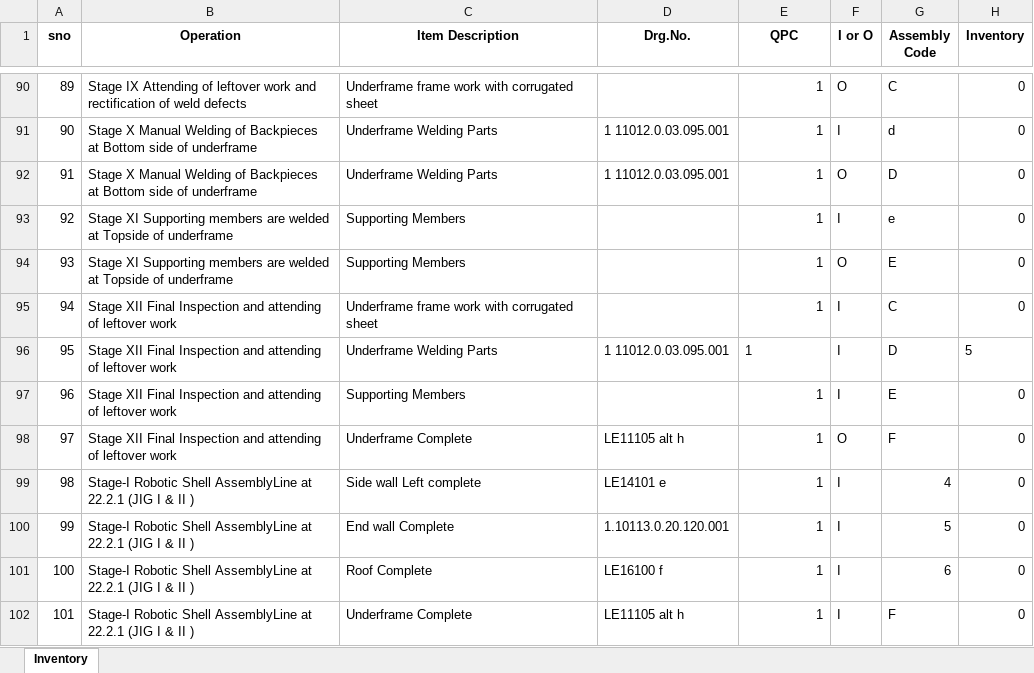
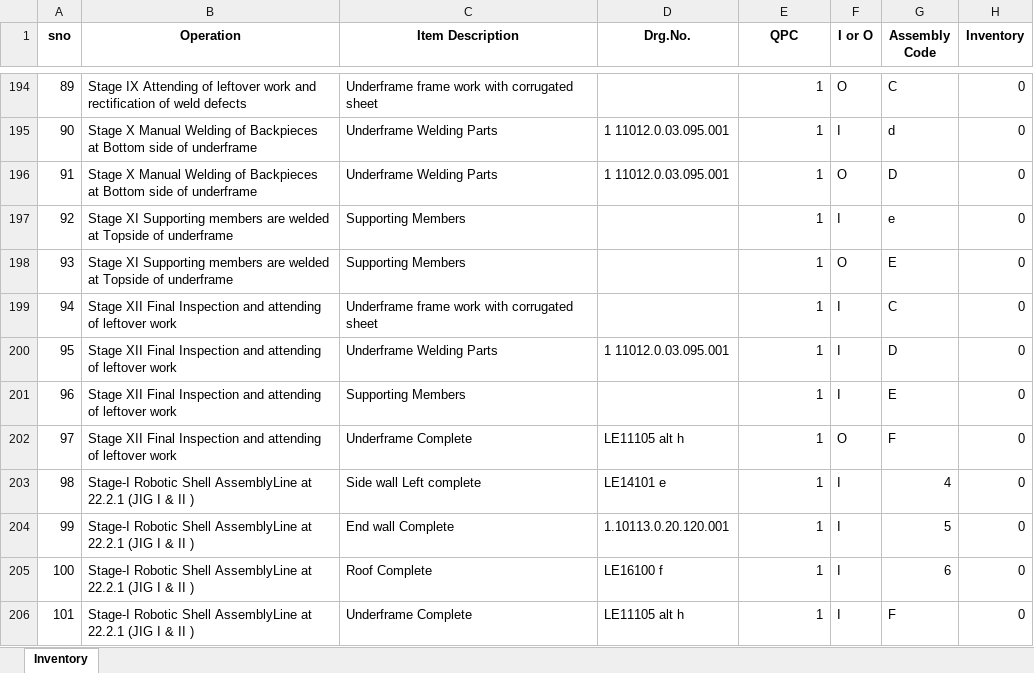
Before and after one commit to anandshekhr/vyas_iitkDashboard, an Excel workbook: src/_outputs/Inventory_newData.xlsx, sheet Inventory, drawn as a sheet; only a part is shown, gaps mark what is left out; values as stored, in another font and other column widths than the file's, no borders; addresses are those after the commit; the diff covers the shown part only; the diff names each change by its address in the sheet, - before the commit and + after, or states it on an @@ line.

```diff
--- a/src/_outputs/Inventory_newData.xlsx (sheet Inventory)
+++ b/src/_outputs/Inventory_newData.xlsx (sheet Inventory)
-E200 alignment: left
+E200 alignment: right
-H200 (Inventory): 5
+H200 (Inventory): 0
```
Also changed, not shown: 104 added rows elsewhere in this sheet, 10 other files.
